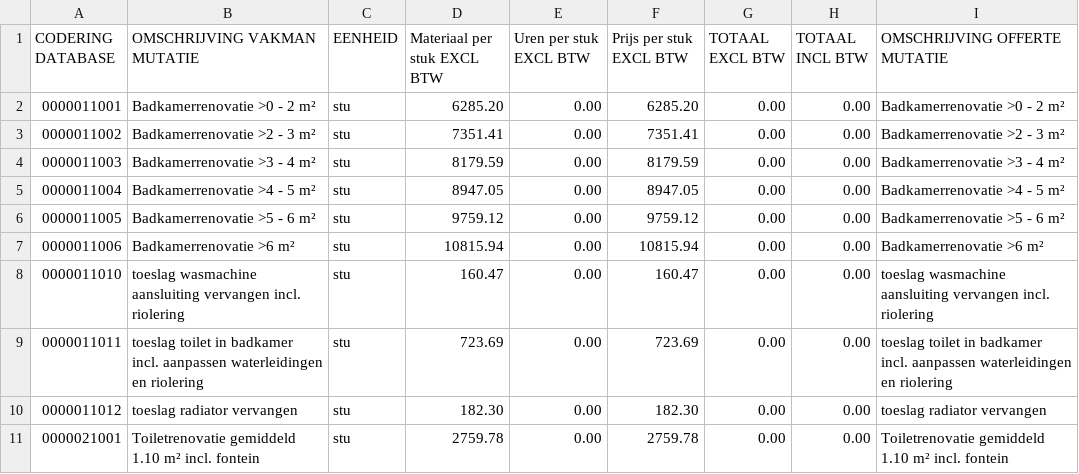
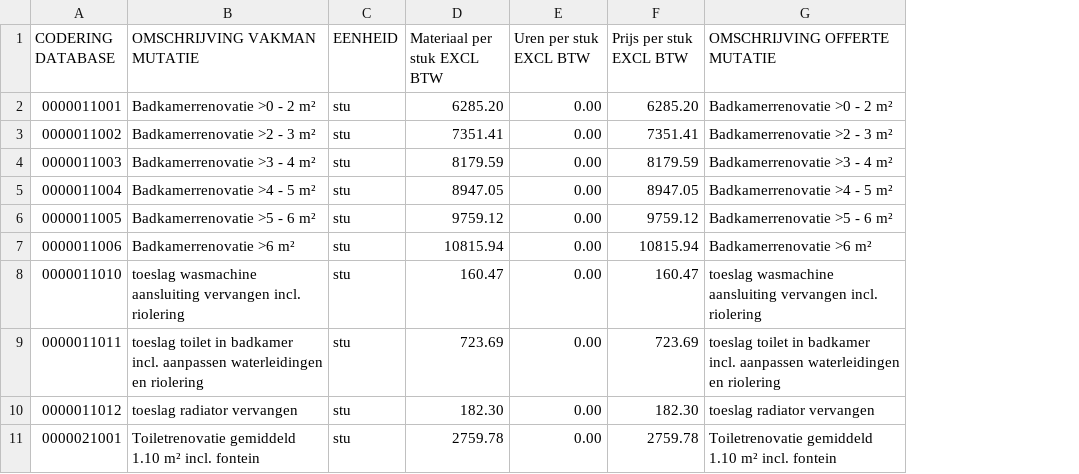
Before and after one commit to joelvdhoeven/vdsboffertes, a CSV file: backend/prijzenboek_import_template.csv, drawn as a sheet; only a part is shown; the diff names each change by its address in the sheet, - before the commit and + after, or states it on an @@ line.

```diff
--- a/backend/prijzenboek_import_template.csv
+++ b/backend/prijzenboek_import_template.csv
-column G (TOTAAL EXCL BTW), rows 2-11: all 0.00
-column H (TOTAAL INCL BTW), rows 2-11: all 0.00
```
Also changed, not shown: 3 other files.
